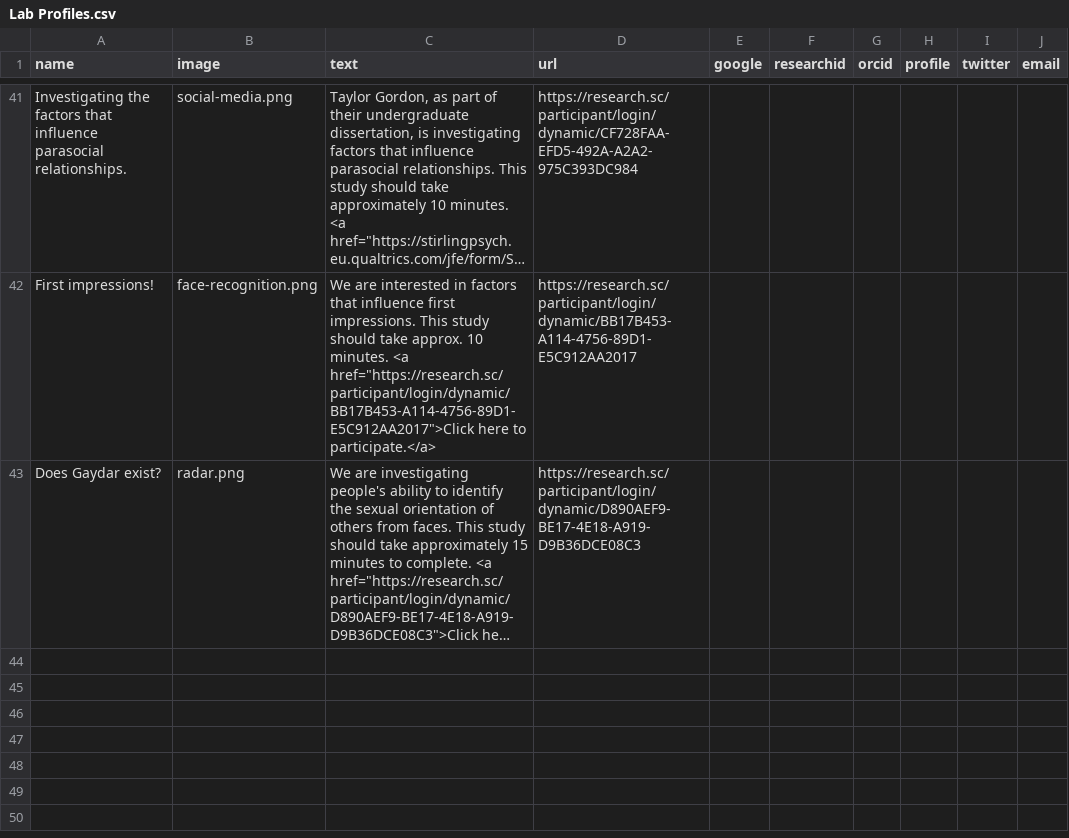
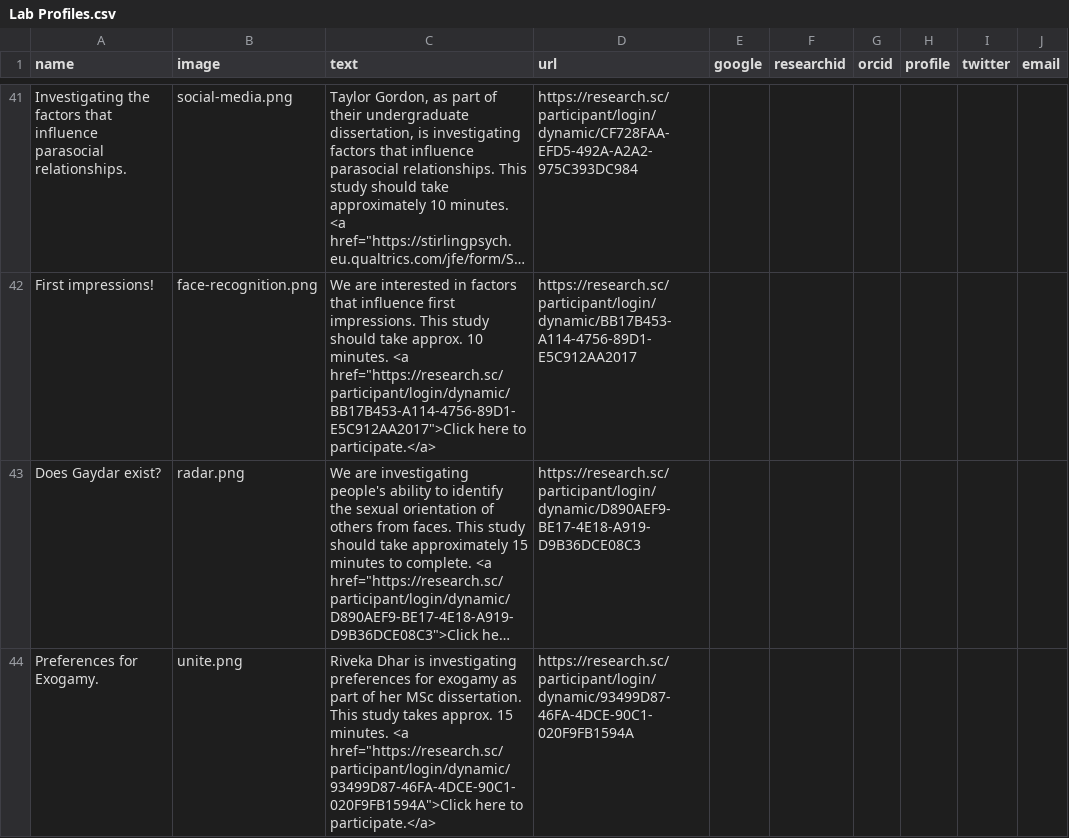
Before and after one commit to antlee53/antlee53.github.io, a CSV file: files/Lab Profiles.csv, drawn as a sheet; only a part is shown, gaps mark what is left out; long unchanged cells end in …; the diff names each change by its address in the sheet, - before the commit and + after, or states it on an @@ line.

```diff
--- a/files/Lab Profiles.csv
+++ b/files/Lab Profiles.csv
+row 44: Preferences for Exogamy. | unite.png | Riveka Dhar is investigating preferences for exogamy as part of her MSc dissertation. This study takes approx. 15 minutes. <a href="https://research.sc/participant/login/dynamic/93499D87-46FA-4DCE-90C1-020F9FB1594A">Click here to participate.</a> | https://research.sc/participant/login/dynamic/93499D87-46FA-4DCE-90C1-020F9FB1594A
```
Also changed, not shown: 8 other files.
